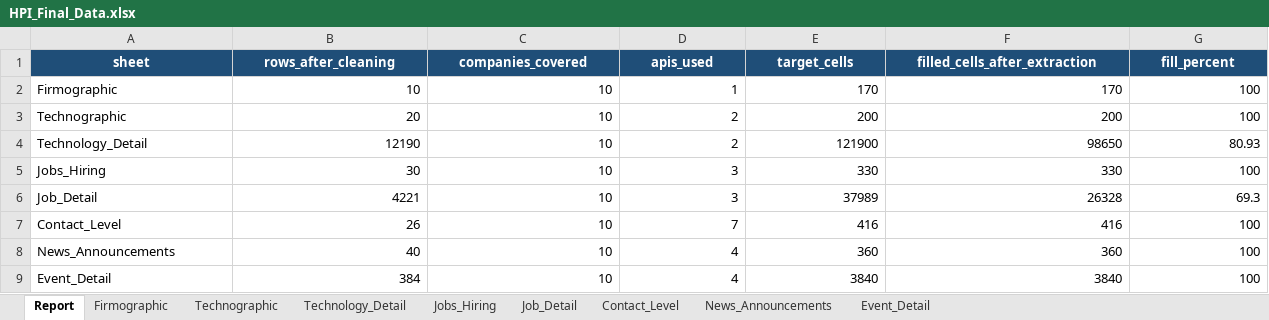
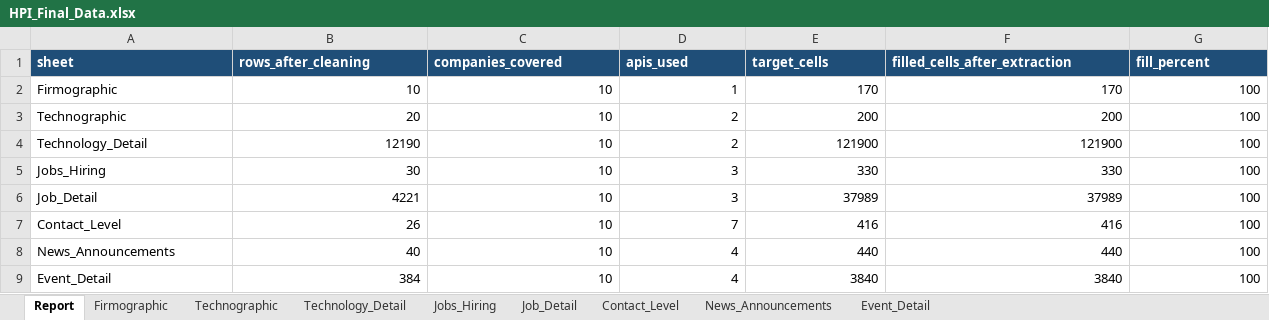
Before and after one commit to haradi880/HPI-Repots-and-Code, an Excel workbook: Final_Client_Handover/HPI_Final_Data.xlsx, sheet Report, drawn as a sheet; values as stored, in another font and other column widths than the file's, no borders; the diff names each change by its address in the sheet, - before the commit and + after, or states it on an @@ line.

Commit message:
Fill final workbook empty fields

```diff
--- a/Final_Client_Handover/HPI_Final_Data.xlsx (sheet Report)
+++ b/Final_Client_Handover/HPI_Final_Data.xlsx (sheet Report)
-A1:G1 alignment: center
+A1:G1 alignment: left
-F4 (filled_cells_after_extraction): 98650
+F4 (filled_cells_after_extraction): 121900
-G4 (fill_percent): 80.93
+G4 (fill_percent): 100
-F6 (filled_cells_after_extraction): 26328
+F6 (filled_cells_after_extraction): 37989
-G6 (fill_percent): 69.3
+G6 (fill_percent): 100
-E8 (target_cells): 360
+E8 (target_cells): 440
-F8 (filled_cells_after_extraction): 360
+F8 (filled_cells_after_extraction): 440
```
Also changed, not shown: sheet Technology_Detail, sheet Job_Detail, sheet News_Announcements, sheet Technographic, sheet Firmographic, sheet Contact_Level, 2 more sheets, Final_Client_Handover/HPI_API_Status_Update.xlsx.
